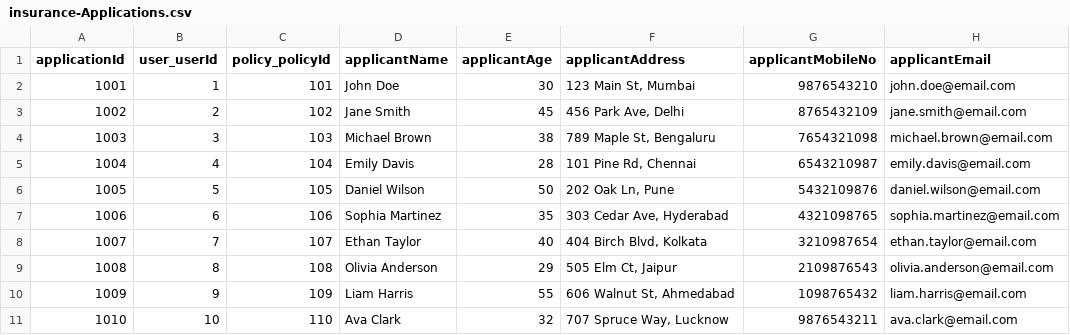
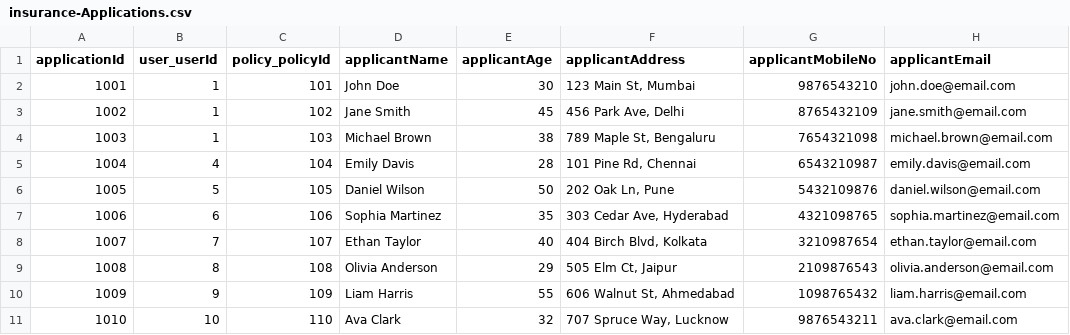
Before and after one commit to Sankeerth-g7/life-insurance, a CSV file: db/data/insurance-Applications.csv, drawn as a sheet; only a part is shown; the diff names each change by its address in the sheet, - before the commit and + after, or states it on an @@ line.

```diff
--- a/db/data/insurance-Applications.csv
+++ b/db/data/insurance-Applications.csv
-B3 (user_userId): 2
+B3 (user_userId): 1
-B4 (user_userId): 3
+B4 (user_userId): 1
```
Also changed, not shown: 3 other files.
